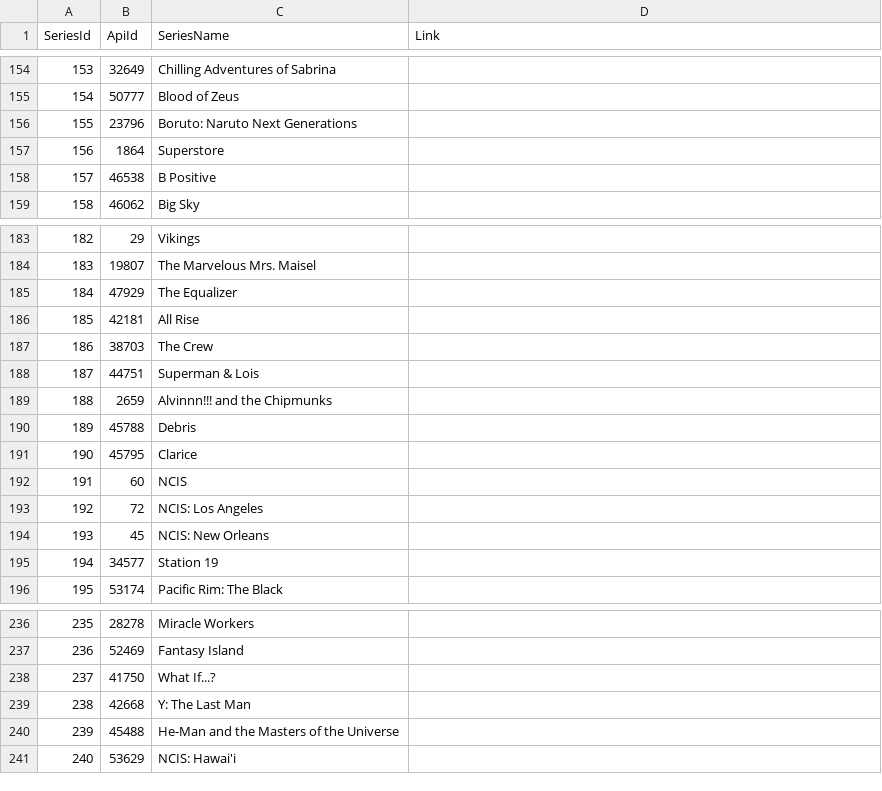
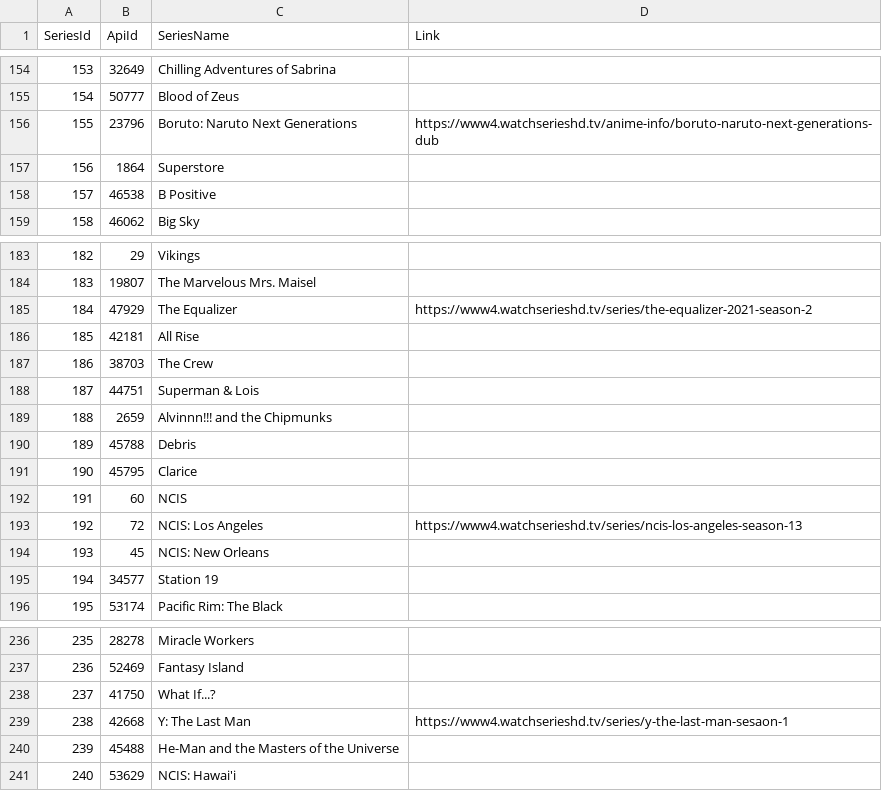
Before and after one commit to AbinJames/SeriesManagerV2, a CSV file: src/assets/series.csv, drawn as a sheet; only a part is shown, gaps mark what is left out; the diff covers the shown part only.

```diff
--- a/src/assets/series.csv
+++ b/src/assets/series.csv
@@ -155,3 +155,3 @@ SeriesId,ApiId,SeriesName,Link
 154,50777,"Blood of Zeus",""
-155,23796,"Boruto: Naruto Next Generations",""
+155,23796,"Boruto: Naruto Next Generations","https://www4.watchserieshd.tv/anime-info/boruto-naruto-next-generations-dub"
 156,1864,"Superstore",""
@@ -184,3 +184,3 @@ SeriesId,ApiId,SeriesName,Link
 183,19807,"The Marvelous Mrs. Maisel",""
-184,47929,"The Equalizer",""
+184,47929,"The Equalizer","https://www4.watchserieshd.tv/series/the-equalizer-2021-season-2"
 185,42181,"All Rise",""
@@ -192,3 +192,3 @@ SeriesId,ApiId,SeriesName,Link
 191,60,"NCIS",""
-192,72,"NCIS: Los Angeles",""
+192,72,"NCIS: Los Angeles","https://www4.watchserieshd.tv/series/ncis-los-angeles-season-13"
 193,45,"NCIS: New Orleans",""
@@ -238,3 +238,3 @@ SeriesId,ApiId,SeriesName,Link
 237,41750,"What If...?",""
-238,42668,"Y: The Last Man",""
+238,42668,"Y: The Last Man","https://www4.watchserieshd.tv/series/y-the-last-man-sesaon-1"
 239,45488,"He-Man and the Masters of the Universe",""
```
Also changed, not shown: 1 added row and 5 edited cells elsewhere in this file, 20 other files.
